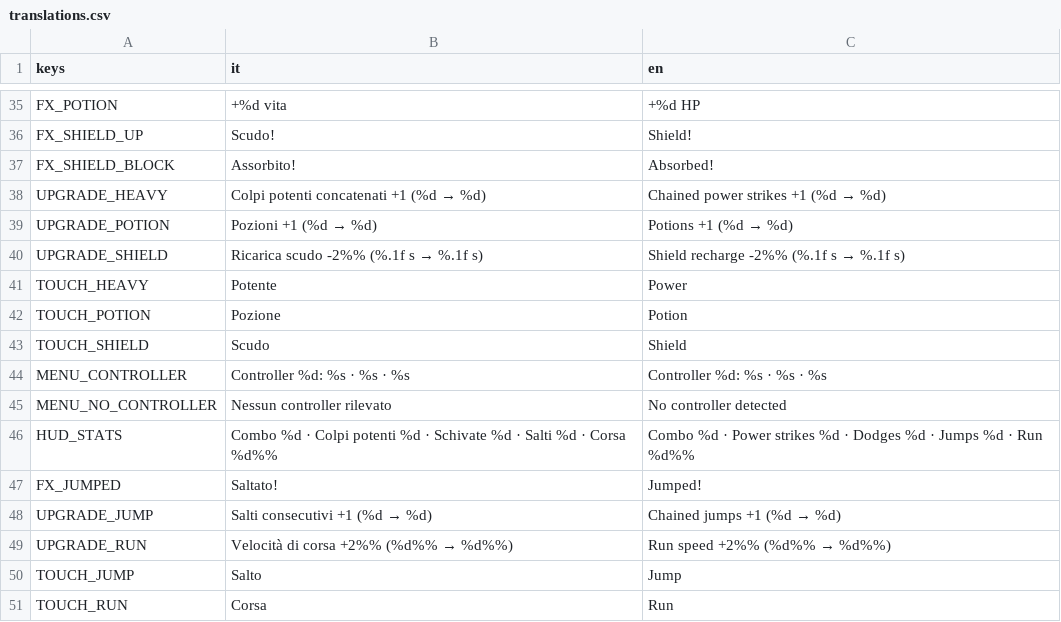
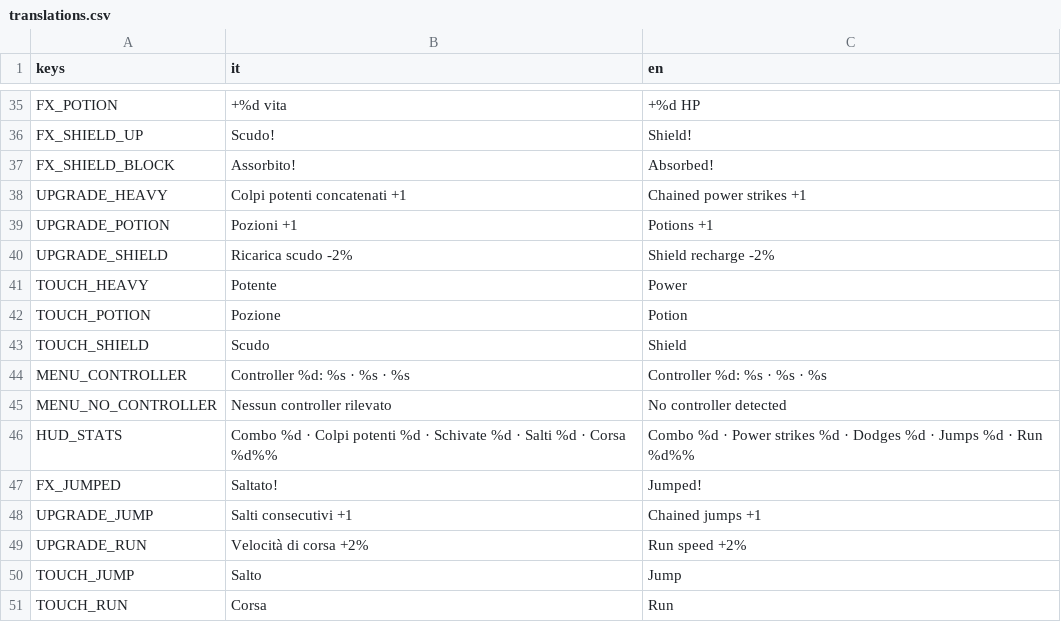
Before and after one commit to fdamore1984/gobelino-game, a CSV file: data/translations.csv, drawn as a sheet; only a part is shown, gaps mark what is left out; the diff covers the shown part only.

```diff
--- a/data/translations.csv
+++ b/data/translations.csv
@@ -37,5 +37,5 @@ FX_SHIELD_UP,Scudo!,Shield!
 FX_SHIELD_BLOCK,Assorbito!,Absorbed!
-UPGRADE_HEAVY,Colpi potenti concatenati +1   (%d → %d),Chained power strikes +1   (%d → %d)
-UPGRADE_POTION,Pozioni +1   (%d → %d),Potions +1   (%d → %d)
-UPGRADE_SHIELD,Ricarica scudo -2%%   (%.1f s → %.1f s),Shield recharge -2%%   (%.1f s → %.1f s)
+UPGRADE_HEAVY,Colpi potenti concatenati +1,Chained power strikes +1
+UPGRADE_POTION,Pozioni +1,Potions +1
+UPGRADE_SHIELD,Ricarica scudo -2%,Shield recharge -2%
 TOUCH_HEAVY,Potente,Power
@@ -47,4 +47,4 @@ HUD_STATS,Combo %d · Colpi potenti %d · Schivate %d · Salti %d · Corsa %d%%,
 FX_JUMPED,Saltato!,Jumped!
-UPGRADE_JUMP,Salti consecutivi +1   (%d → %d),Chained jumps +1   (%d → %d)
-UPGRADE_RUN,Velocità di corsa +2%%   (%d%% → %d%%),Run speed +2%%   (%d%% → %d%%)
+UPGRADE_JUMP,Salti consecutivi +1,Chained jumps +1
+UPGRADE_RUN,Velocità di corsa +2%,Run speed +2%
 TOUCH_JUMP,Salto,Jump
```
Also changed, not shown: 16 added rows and 8 edited cells elsewhere in this file, 27 other files.
